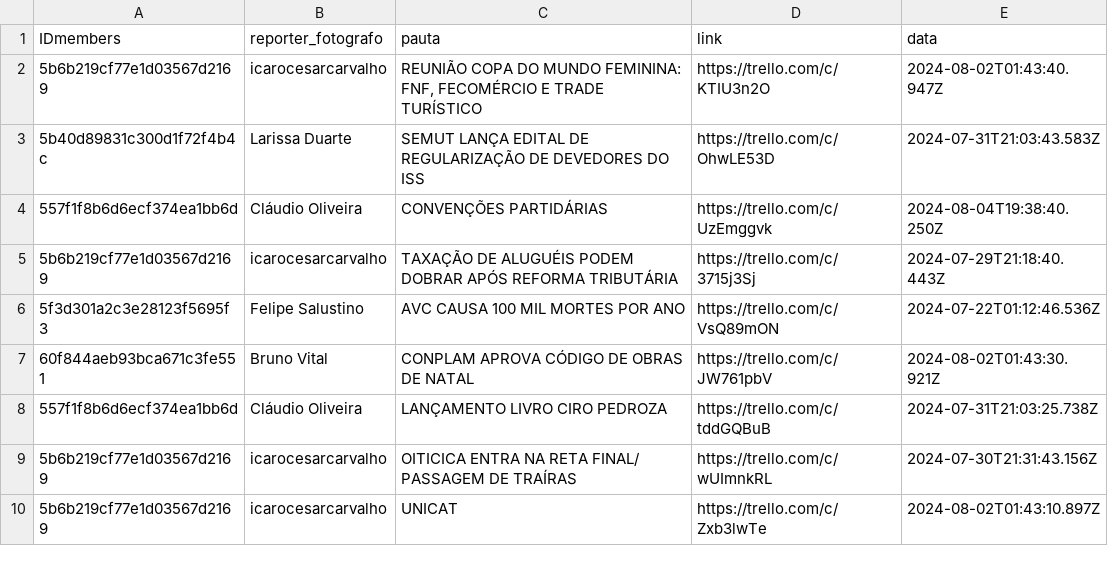
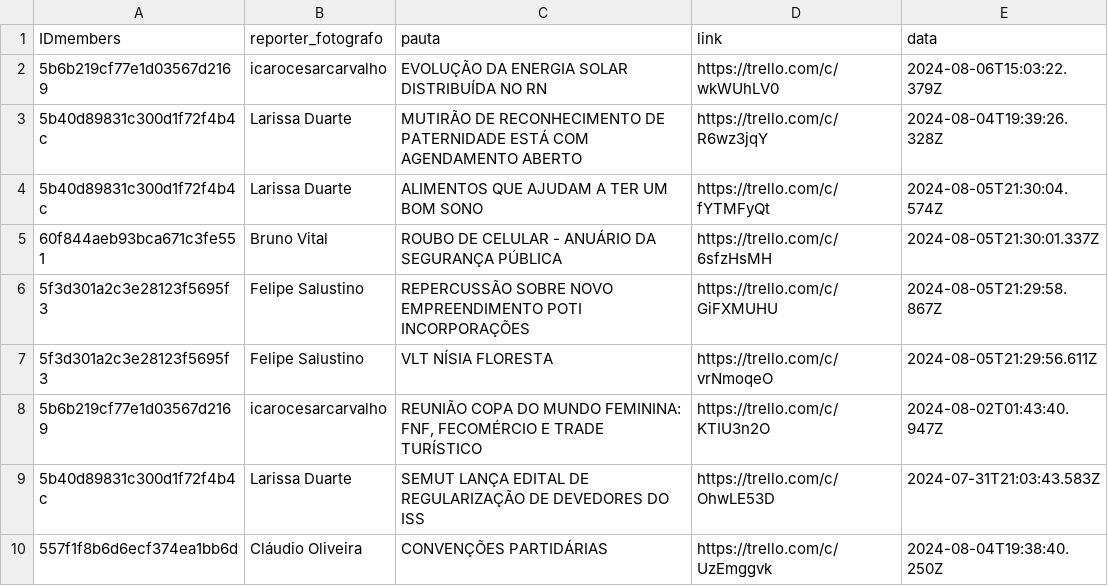
Before and after one commit to alisson002/Dashboard-TN, a CSV file: tabelas/impresso/dados_impresso.csv, drawn as a sheet; only a part is shown; the shorter side is filled out with more unchanged rows.

Commit message:
att impresso

```diff
--- a/tabelas/impresso/dados_impresso.csv
+++ b/tabelas/impresso/dados_impresso.csv
@@ -1,2 +1,8 @@
 IDmembers,reporter_fotografo,pauta,link,data
+5b6b219cf77e1d03567d2169,icarocesarcarvalho,EVOLUÇÃO DA ENERGIA SOLAR DISTRIBUÍDA NO RN,https://trello.com/c/wkWUhLV0,2024-08-06T15:03:22.379Z
+5b40d89831c300d1f72f4b4c,Larissa Duarte,MUTIRÃO DE RECONHECIMENTO DE PATERNIDADE ESTÁ COM AGENDAMENTO ABERTO,https://trello.com/c/R6wz3jqY,2024-08-04T19:39:26.328Z
+5b40d89831c300d1f72f4b4c,Larissa Duarte,ALIMENTOS QUE AJUDAM A TER UM BOM SONO,https://trello.com/c/fYTMFyQt,2024-08-05T21:30:04.574Z
+60f844aeb93bca671c3fe551,Bruno Vital,ROUBO DE CELULAR - ANUÁRIO DA SEGURANÇA PÚBLICA,https://trello.com/c/6sfzHsMH,2024-08-05T21:30:01.337Z
+5f3d301a2c3e28123f5695f3,Felipe Salustino,REPERCUSSÃO SOBRE NOVO EMPREENDIMENTO POTI INCORPORAÇÕES,https://trello.com/c/GiFXMUHU,2024-08-05T21:29:58.867Z
+5f3d301a2c3e28123f5695f3,Felipe Salustino,VLT NÍSIA FLORESTA,https://trello.com/c/vrNmoqeO,2024-08-05T21:29:56.611Z
 5b6b219cf77e1d03567d2169,icarocesarcarvalho,"REUNIÃO COPA DO MUNDO FEMININA: FNF, FECOMÉRCIO E TRADE TURÍSTICO",https://trello.com/c/KTIU3n2O,2024-08-02T01:43:40.947Z
```
